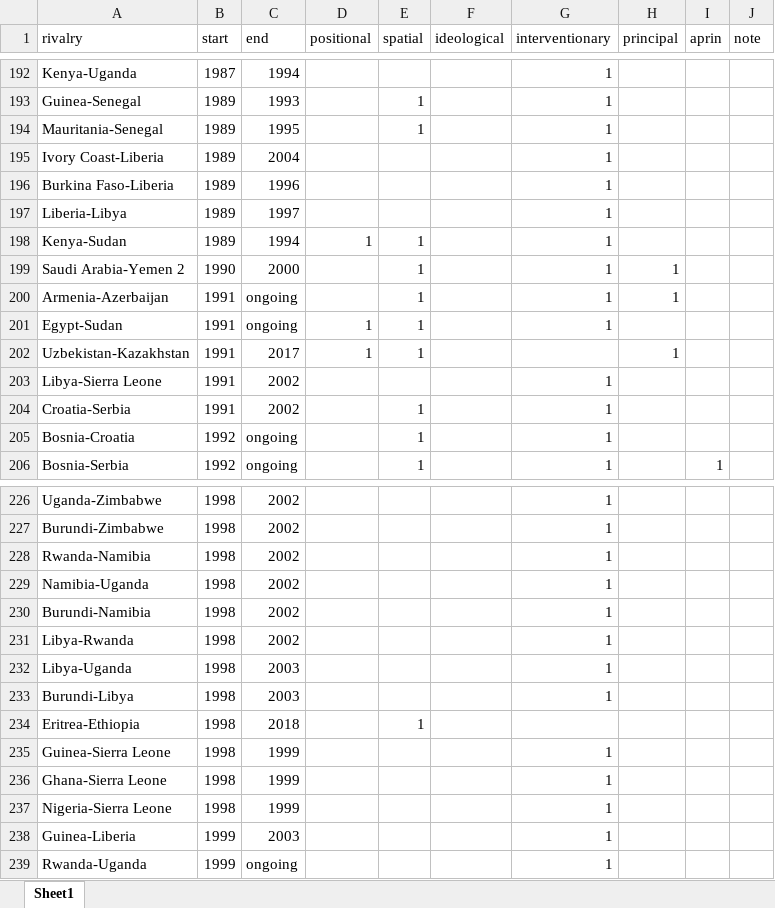
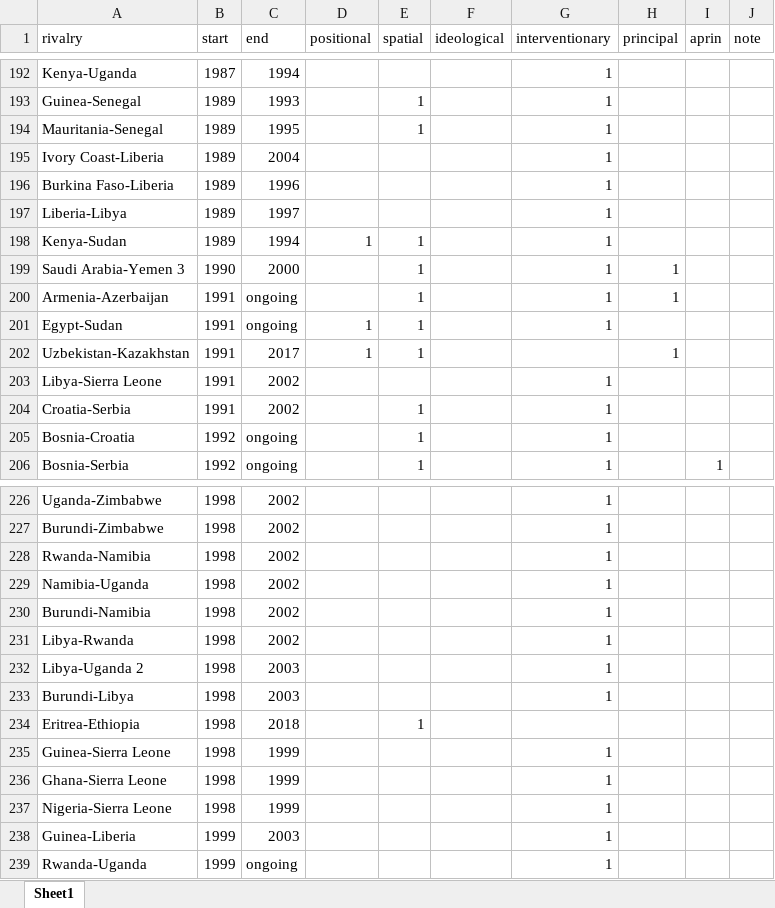
Before and after one commit to svmiller/peacesciencer, an Excel workbook: data-raw/tss_rivalries/tss_rivalries.xlsx, sheet Sheet1, drawn as a sheet; only a part is shown, gaps mark what is left out; values as stored, in another font and other column widths than the file's, no borders; the diff covers the shown part only; the diff names each change by its address in the sheet, - before the commit and + after, or states it on an @@ line.

```diff
--- a/data-raw/tss_rivalries/tss_rivalries.xlsx (sheet Sheet1)
+++ b/data-raw/tss_rivalries/tss_rivalries.xlsx (sheet Sheet1)
-A199 (rivalry): Saudi Arabia-Yemen 2
+A199 (rivalry): Saudi Arabia-Yemen 3
-A232 (rivalry): Libya-Uganda
+A232 (rivalry): Libya-Uganda 2
```
Also changed, not shown: 5 edited cells elsewhere in this sheet, 8 other files.
